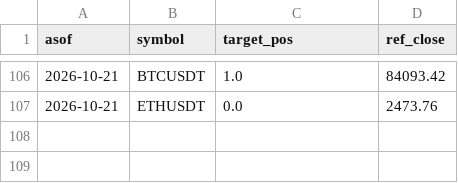
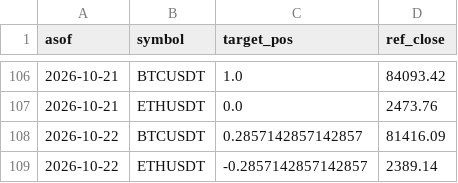
Before and after one commit to DonaldDuck842/BTC-ETH_Trend_Strategie, a CSV file: results/paper_log.csv, drawn as a sheet; only a part is shown, gaps mark what is left out; the diff names each change by its address in the sheet, - before the commit and + after, or states it on an @@ line.

Commit message:
paper log 2026-10-23

```diff
--- a/results/paper_log.csv
+++ b/results/paper_log.csv
+row 108: 2026-10-22 | BTCUSDT | 0.2857142857142857 | 81416.09
+row 109: 2026-10-22 | ETHUSDT | -0.2857142857142857 | 2389.14
```
Also changed, not shown: results/equity.csv, 1 other file.
